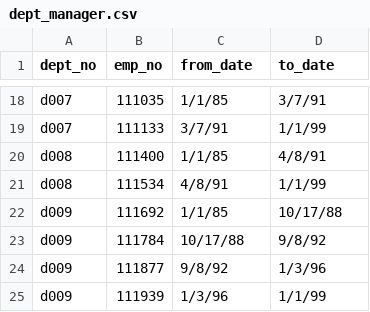
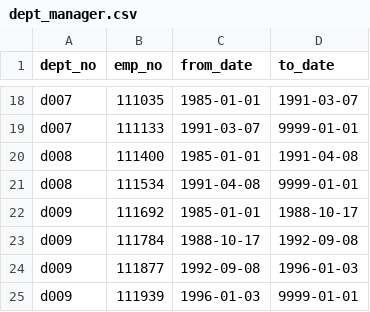
Before and after one commit to peytonmford/Pewlett-Hackard-Analysis, a CSV file: Data/dept_manager.csv, drawn as a sheet; only a part is shown, gaps mark what is left out; the diff covers the shown part only; the diff names each change by its address in the sheet, - before the commit and + after, or states it on an @@ line.

```diff
--- a/Data/dept_manager.csv
+++ b/Data/dept_manager.csv
-C18 (from_date): 1/1/85
+C18 (from_date): 1985-01-01
-D18 (to_date): 3/7/91
+D18 (to_date): 1991-03-07
-C19 (from_date): 3/7/91
+C19 (from_date): 1991-03-07
-D19 (to_date): 1/1/99
+D19 (to_date): 9999-01-01
-C20 (from_date): 1/1/85
+C20 (from_date): 1985-01-01
-D20 (to_date): 4/8/91
+D20 (to_date): 1991-04-08
-C21 (from_date): 4/8/91
+C21 (from_date): 1991-04-08
-D21 (to_date): 1/1/99
+D21 (to_date): 9999-01-01
-C22 (from_date): 1/1/85
+C22 (from_date): 1985-01-01
-D22 (to_date): 10/17/88
+D22 (to_date): 1988-10-17
-C23 (from_date): 10/17/88
+C23 (from_date): 1988-10-17
-D23 (to_date): 9/8/92
+D23 (to_date): 1992-09-08
-C24 (from_date): 9/8/92
+C24 (from_date): 1992-09-08
-D24 (to_date): 1/3/96
+D24 (to_date): 1996-01-03
-C25 (from_date): 1/3/96
+C25 (from_date): 1996-01-03
-D25 (to_date): 1/1/99
+D25 (to_date): 9999-01-01
```
Also changed, not shown: 32 edited cells elsewhere in this file, 4 other files.
